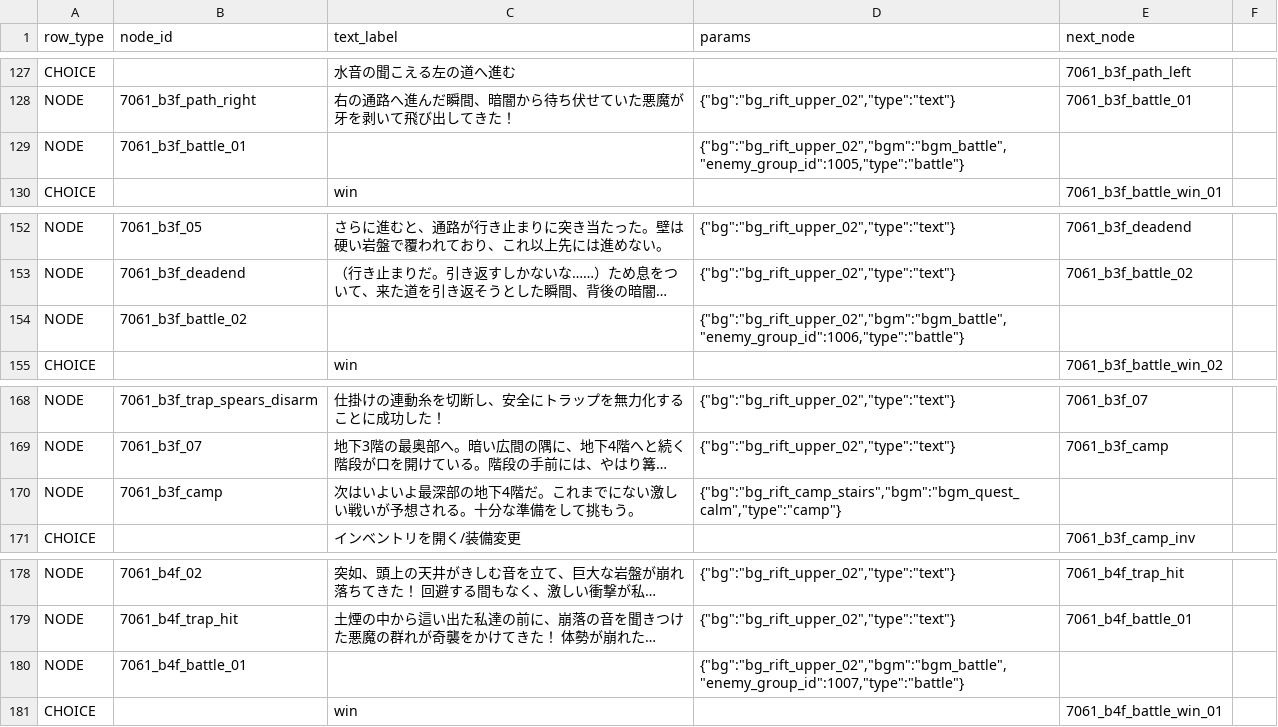
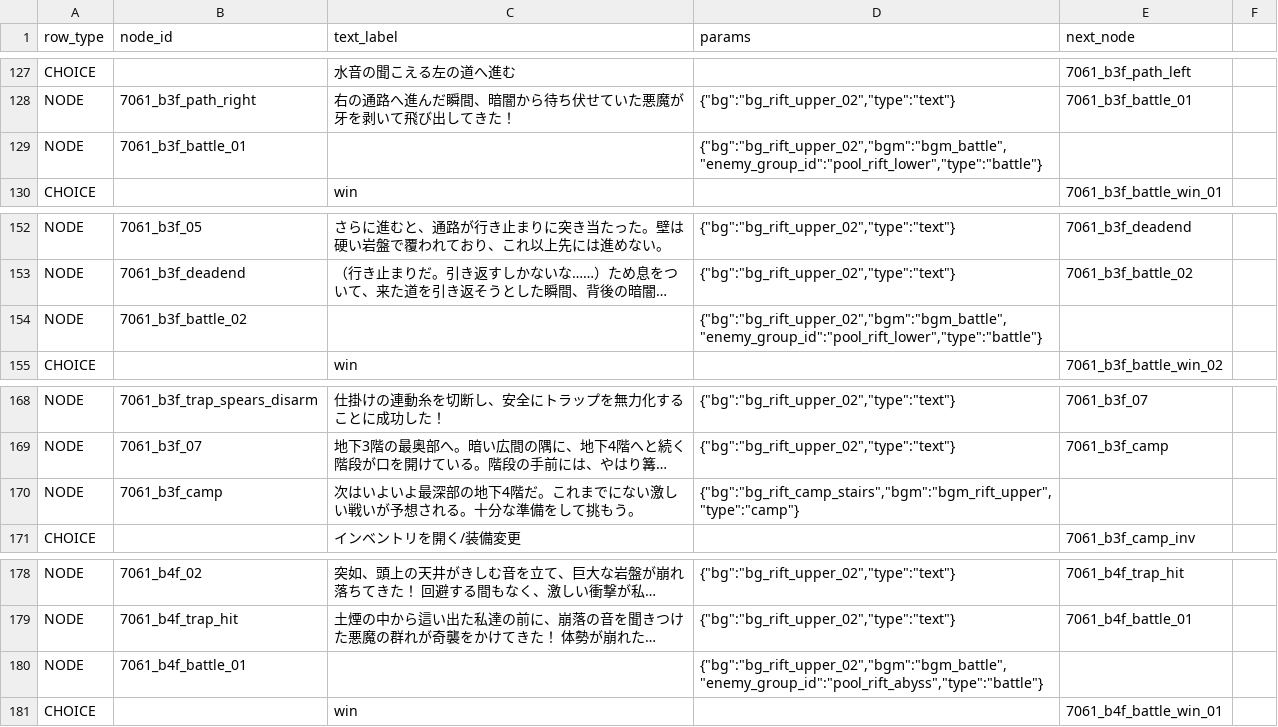
Before and after one commit to kiyoshikitamura/code-wirth-dawn, a CSV file: src/data/csv/scenarios/7061_qst_rift_upper.csv, drawn as a sheet; only a part is shown, gaps mark what is left out; long unchanged cells end in …; the diff covers the shown part only; the diff names each change by its address in the sheet, - before the commit and + after, or states it on an @@ line.

Commit message:
fix(quest): fix chest display and trap asset keys for rift upper quest 7061

```diff
--- a/src/data/csv/scenarios/7061_qst_rift_upper.csv
+++ b/src/data/csv/scenarios/7061_qst_rift_upper.csv
-D129 (params): {"bg":"bg_rift_upper_02","bgm":"bgm_battle","enemy_group_id":1005,"type":"battle"}
+D129 (params): {"bg":"bg_rift_upper_02","bgm":"bgm_battle","enemy_group_id":"pool_rift_lower","type":"battle"}
-D154 (params): {"bg":"bg_rift_upper_02","bgm":"bgm_battle","enemy_group_id":1006,"type":"battle"}
+D154 (params): {"bg":"bg_rift_upper_02","bgm":"bgm_battle","enemy_group_id":"pool_rift_lower","type":"battle"}
-D170 (params): {"bg":"bg_rift_camp_stairs","bgm":"bgm_quest_calm","type":"camp"}
+D170 (params): {"bg":"bg_rift_camp_stairs","bgm":"bgm_rift_upper","type":"camp"}
-D180 (params): {"bg":"bg_rift_upper_02","bgm":"bgm_battle","enemy_group_id":1007,"type":"battle"}
+D180 (params): {"bg":"bg_rift_upper_02","bgm":"bgm_battle","enemy_group_id":"pool_rift_abyss","type":"battle"}
```
Also changed, not shown: 17 edited cells elsewhere in this file, 2 other files.
